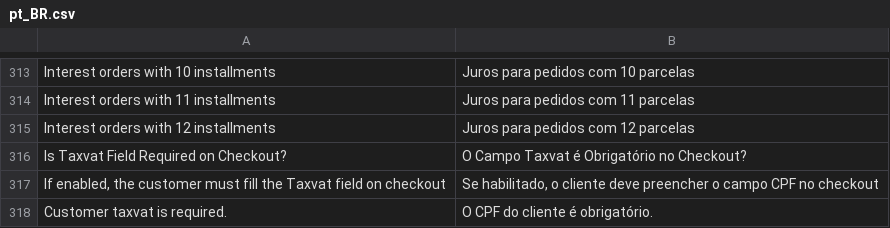
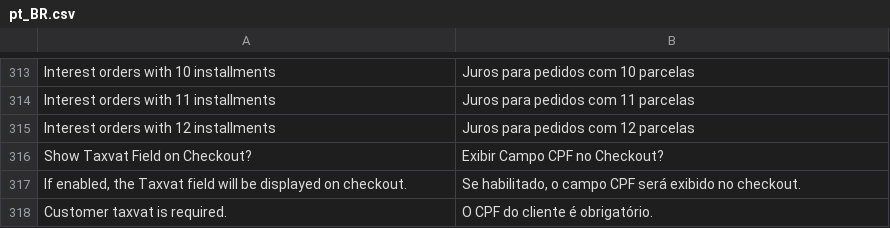
Before and after one commit to bizcommerce/koin-magento2, a CSV file: i18n/pt_BR.csv, drawn as a sheet; only a part is shown, gaps mark what is left out; removed rows and columns are numbered as before the commit, all else as after; the diff names each change by its address in the sheet, - before the commit and + after, or states it on an @@ line.

Commit message:
feat: change the document config to show or not the taxvat field on checkout

```diff
--- a/i18n/pt_BR.csv
+++ b/i18n/pt_BR.csv
-row 316: Is Taxvat Field Required on Checkout? | O Campo Taxvat é Obrigatório no Checkout?
-row 317: If enabled, the customer must fill the Taxvat field on checkout | Se habilitado, o cliente deve preencher o campo CPF no checkout
+row 316: Show Taxvat Field on Checkout? | Exibir Campo CPF no Checkout?
+row 317: If enabled, the Taxvat field will be displayed on checkout. | Se habilitado, o campo CPF será exibido no checkout.
```
Also changed, not shown: i18n/es_AR.csv, i18n/es_CO.csv, 11 other files.
